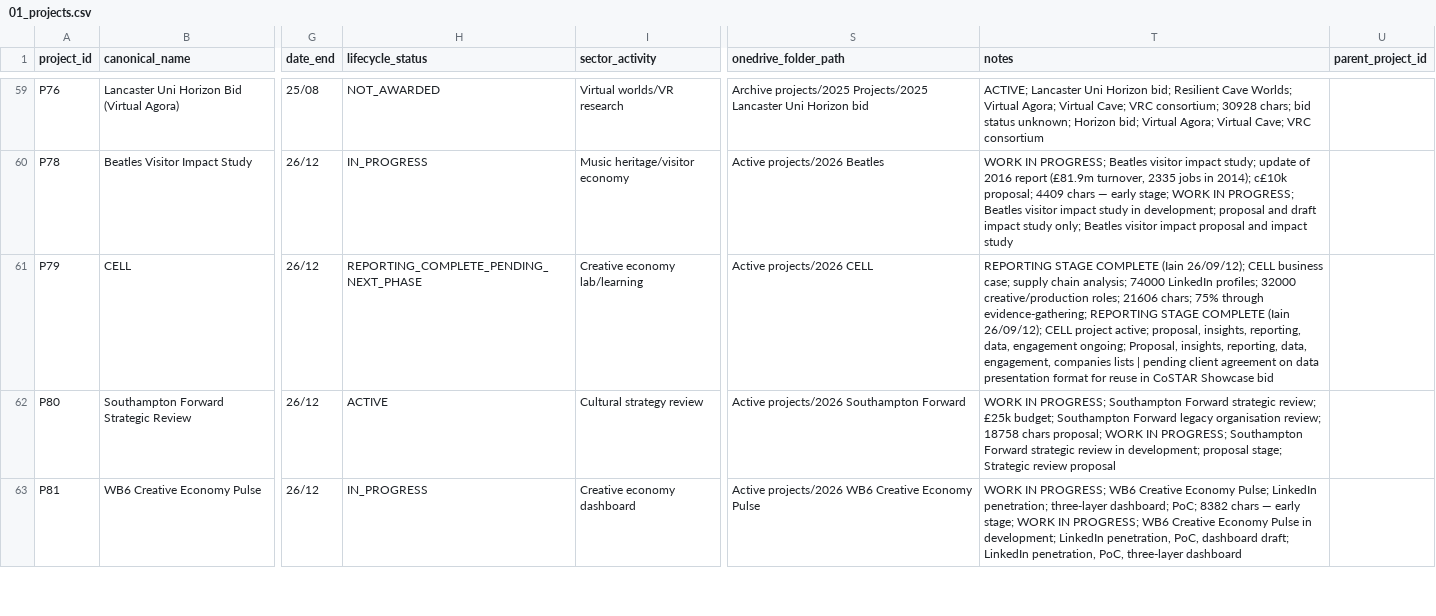
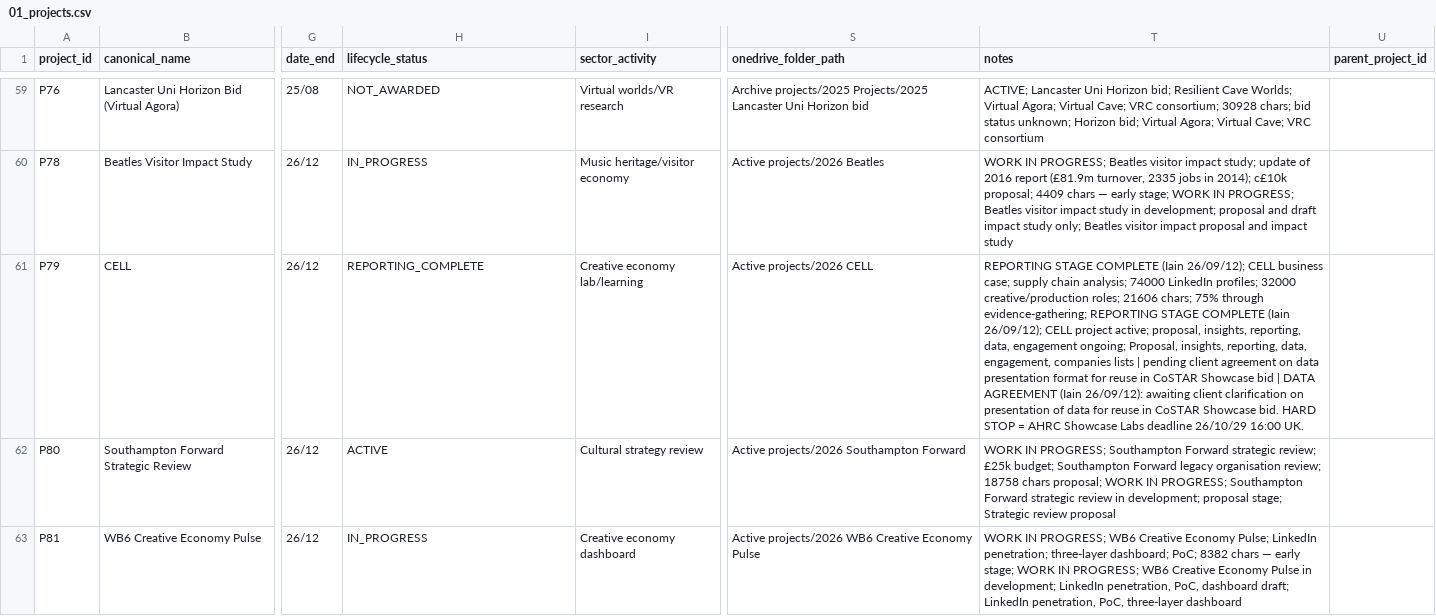
Before and after one commit to iainbe/ProjectClassifier, a CSV file: 01_projects.csv, drawn as a sheet; only a part is shown, gaps mark what is left out; the diff covers the shown part only; the diff names each change by its address in the sheet, - before the commit and + after, or states it on an @@ line.

```diff
--- a/01_projects.csv
+++ b/01_projects.csv
-H61 (lifecycle_status): REPORTING_COMPLETE_PENDING_NEXT_PHASE
+H61 (lifecycle_status): REPORTING_COMPLETE
-T61 (notes): …Showcase bid
+T61 (notes): …Showcase bid | DATA AGREEMENT (Iain 26/09/12): awaiting client clarification on presentation of data for reuse in CoSTAR Showcase bid. HARD STOP = AHRC Showcase Labs deadline 26/10/29 16:00 UK.
```
Also changed, not shown: 1 edited cell elsewhere in this file, 08_tenders.csv, 10_review_history.csv, 3 other files.
